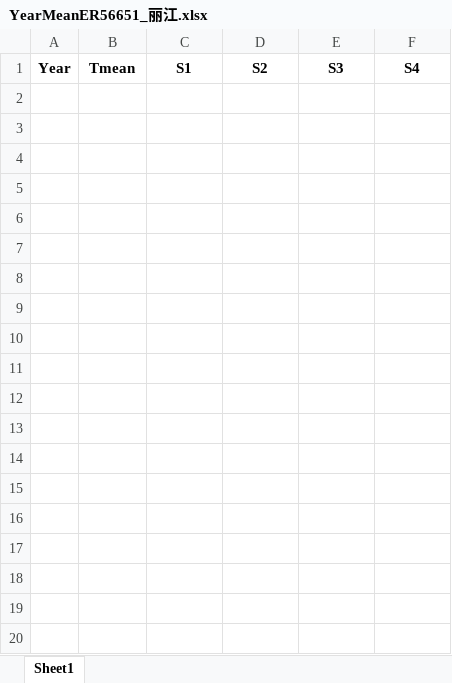
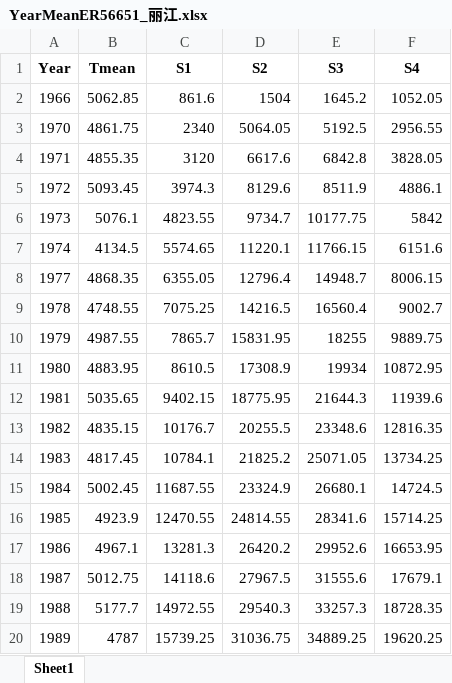
Before and after one commit to DRAGONINWAVE/for_little_sun, an Excel workbook: my_work/data1/YearMeanER56651_丽江.xlsx, sheet Sheet1, drawn as a sheet; only a part is shown; values as stored, in another font and other column widths than the file's, no borders; the diff covers the shown part only; the diff names each change by its address in the sheet, - before the commit and + after, or states it on an @@ line.

```diff
--- a/my_work/data1/YearMeanER56651_丽江.xlsx (sheet Sheet1)
+++ b/my_work/data1/YearMeanER56651_丽江.xlsx (sheet Sheet1)
+row 2: 1966 | 5062.85 | 861.6 | 1504 | 1645.2 | 1052.05
+row 3: 1970 | 4861.75 | 2340 | 5064.05 | 5192.5 | 2956.55
+row 4: 1971 | 4855.35 | 3120 | 6617.6 | 6842.8 | 3828.05
+row 5: 1972 | 5093.45 | 3974.3 | 8129.6 | 8511.9 | 4886.1
+row 6: 1973 | 5076.1 | 4823.55 | 9734.7 | 10177.75 | 5842
+row 7: 1974 | 4134.5 | 5574.65 | 11220.1 | 11766.15 | 6151.6
+row 8: 1977 | 4868.35 | 6355.05 | 12796.4 | 14948.7 | 8006.15
+row 9: 1978 | 4748.55 | 7075.25 | 14216.5 | 16560.4 | 9002.7
+row 10: 1979 | 4987.55 | 7865.7 | 15831.95 | 18255 | 9889.75
+row 11: 1980 | 4883.95 | 8610.5 | 17308.9 | 19934 | 10872.95
+row 12: 1981 | 5035.65 | 9402.15 | 18775.95 | 21644.3 | 11939.6
+row 13: 1982 | 4835.15 | 10176.7 | 20255.5 | 23348.6 | 12816.35
+row 14: 1983 | 4817.45 | 10784.1 | 21825.2 | 25071.05 | 13734.25
+row 15: 1984 | 5002.45 | 11687.55 | 23324.9 | 26680.1 | 14724.5
+row 16: 1985 | 4923.9 | 12470.55 | 24814.55 | 28341.6 | 15714.25
+row 17: 1986 | 4967.1 | 13281.3 | 26420.2 | 29952.6 | 16653.95
+row 18: 1987 | 5012.75 | 14118.6 | 27967.5 | 31555.6 | 17679.1
+row 19: 1988 | 5177.7 | 14972.55 | 29540.3 | 33257.3 | 18728.35
+row 20: 1989 | 4787 | 15739.25 | 31036.75 | 34889.25 | 19620.25
```
Also changed, not shown: 27 added rows elsewhere in this sheet, my_work/data1/YearMeanER56739_腾冲.xlsx, my_work/data1/YearMeanER56778_昆明.xlsx, 3 other files.
